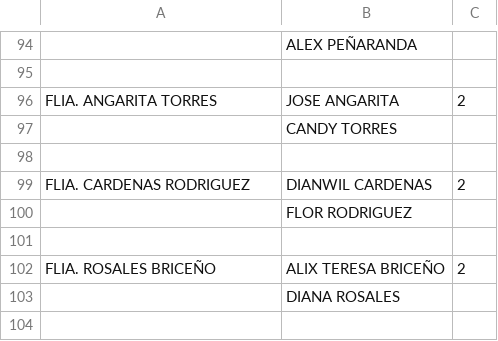
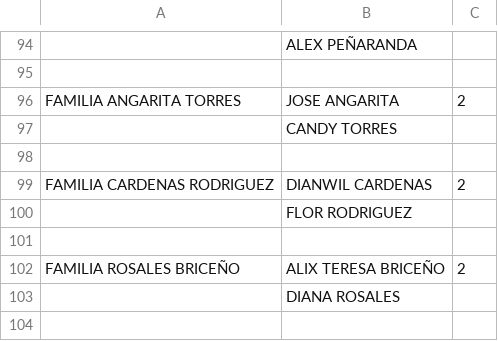
Before and after one commit to arianaisabella15/ArianaSweet15, a CSV file: data/Book1.csv, drawn as a sheet; only a part is shown, gaps mark what is left out; the diff covers the shown part only; the diff names each change by its address in the sheet, - before the commit and + after, or states it on an @@ line.

```diff
--- a/data/Book1.csv
+++ b/data/Book1.csv
-A96: FLIA. ANGARITA TORRES
+A96: FAMILIA ANGARITA TORRES
-A99: FLIA. CARDENAS RODRIGUEZ
+A99: FAMILIA CARDENAS RODRIGUEZ
-A102: FLIA. ROSALES BRICEÑO
+A102: FAMILIA ROSALES BRICEÑO
```
Also changed, not shown: 22 edited cells elsewhere in this file, data/links-generados.csv, 7 other files.
